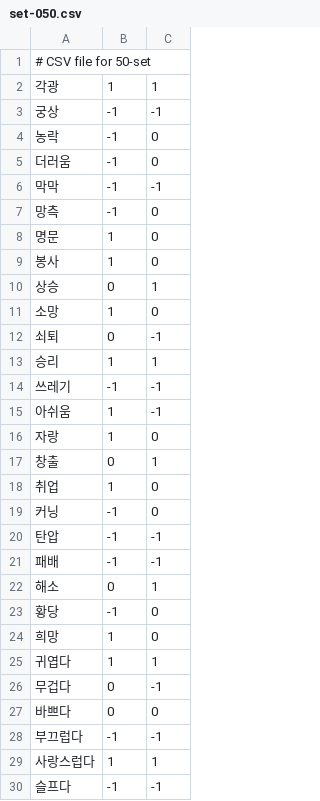
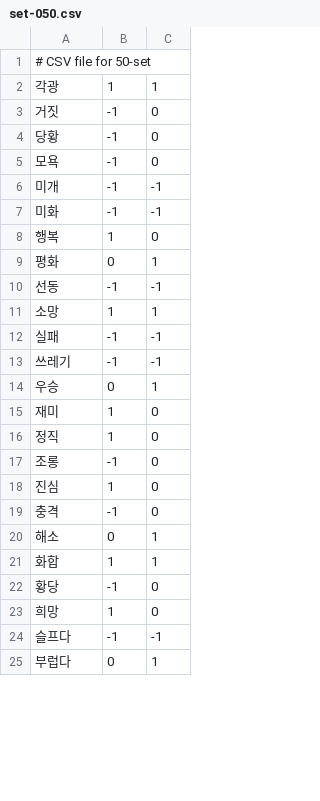
Before and after one commit to nidev/MindSharing, a CSV file: src/jnu/mindsharing/chainengine/baseidioms/set-050.csv, drawn as a sheet; only a part is shown; the diff covers the shown part only.

```diff
--- a/src/jnu/mindsharing/chainengine/baseidioms/set-050.csv
+++ b/src/jnu/mindsharing/chainengine/baseidioms/set-050.csv
@@ -2,29 +2,24 @@
 각광,1,1
-궁상,-1,-1
-농락,-1,0
-더러움,-1,0
-막막,-1,-1
-망측,-1,0
-명문,1,0
-봉사,1,0
-상승,0,1
-소망,1,0
-쇠퇴,0,-1
-승리,1,1
+거짓,-1,0
+당황,-1,0
+모욕,-1,0
+미개,-1,-1
+미화,-1,-1
+행복,1,0
+평화,0,1
+선동,-1,-1
+소망,1,1
+실패,-1,-1
 쓰레기,-1,-1
-아쉬움,1,-1
-자랑,1,0
-창출,0,1
-취업,1,0
-커닝,-1,0
-탄압,-1,-1
-패배,-1,-1
+우승,0,1
+재미,1,0
+정직,1,0
+조롱,-1,0
+진심,1,0
+충격,-1,0
 해소,0,1
+화합,1,1
 황당,-1,0
 희망,1,0
-귀엽다,1,1
-무겁다,0,-1
-바쁘다,0,0
-부끄럽다,-1,-1
-사랑스럽다,1,1
 슬프다,-1,-1
+부럽다,0,1
```
Also changed, not shown: 16 added rows, 11 removed rows, 3 moved rows and 3 edited cells elsewhere in this file, src/jnu/mindsharing/chainengine/baseidioms/set-020.csv, src/jnu/mindsharing/chainengine/baseidioms/set-100.csv, 1 other file.
